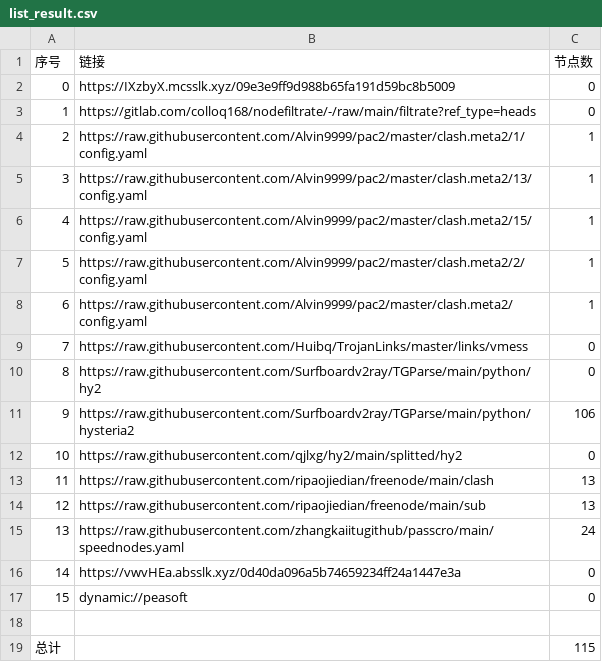
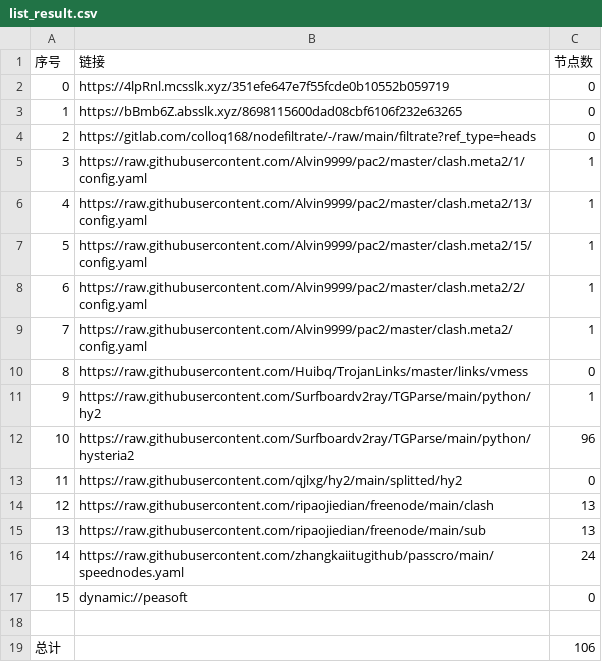
Before and after one commit to xihaoduo/AutoMergePublicNodes, a CSV file: list_result.csv, drawn as a sheet; removed rows and columns are numbered as before the commit, all else as after; the diff names each change by its address in the sheet, - before the commit and + after, or states it on an @@ line.

```diff
--- a/list_result.csv
+++ b/list_result.csv
+row 2: 0 | https://4lpRnl.mcsslk.xyz/351efe647e7f55fcde0b10552b059719 | 0
@@ column A (序号) renumbered between rows 3 and 16 @@
-B3 (链接): https://IXzbyX.mcsslk.xyz/09e3e9ff9d988b65fa191d59bc8b5009
+B3 (链接): https://bBmb6Z.absslk.xyz/8698115600dad08cbf6106f232e63265
-C11 (节点数): 0
+C11 (节点数): 1
-C12 (节点数): 106
+C12 (节点数): 96
-row 16: 14 | https://vwvHEa.absslk.xyz/0d40da096a5b74659234ff24a1447e3a | 0
-C19 (节点数): 115
+C19 (节点数): 106
```
Also changed, not shown: 22 other files.
